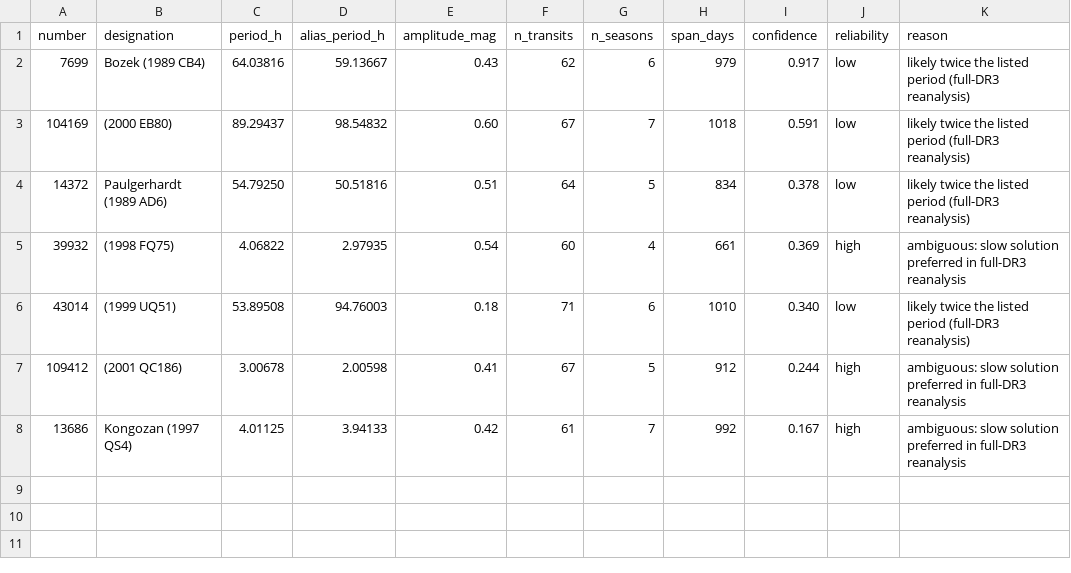
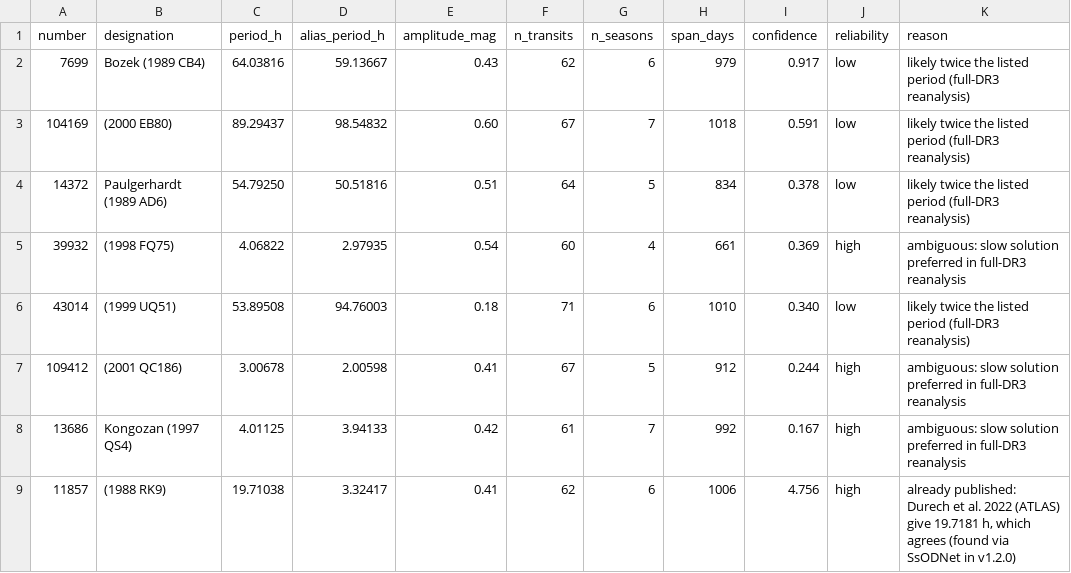
Before and after one commit to olegtropinin/gaia-asteroid-periods, a CSV file: data/withdrawn_candidates.csv, drawn as a sheet.

```diff
--- a/data/withdrawn_candidates.csv
+++ b/data/withdrawn_candidates.csv
@@ -8 +8,2 @@ number,designation,period_h,alias_period_h,amplitude_mag,n_transits,n_seasons,sp
 13686,Kongozan (1997 QS4),4.01125,3.94133,0.42,61,7,992,0.167,high,ambiguous: slow solution preferred in full-DR3 reanalysis
+11857,(1988 RK9),19.71038,3.32417,0.41,62,6,1006,4.756,high,"already published: Durech et al. 2022 (ATLAS) give 19.7181 h, which agrees (found via SsODNet in v1.2.0)"
```
Also changed, not shown: data/candidates.csv, 5 other files.
